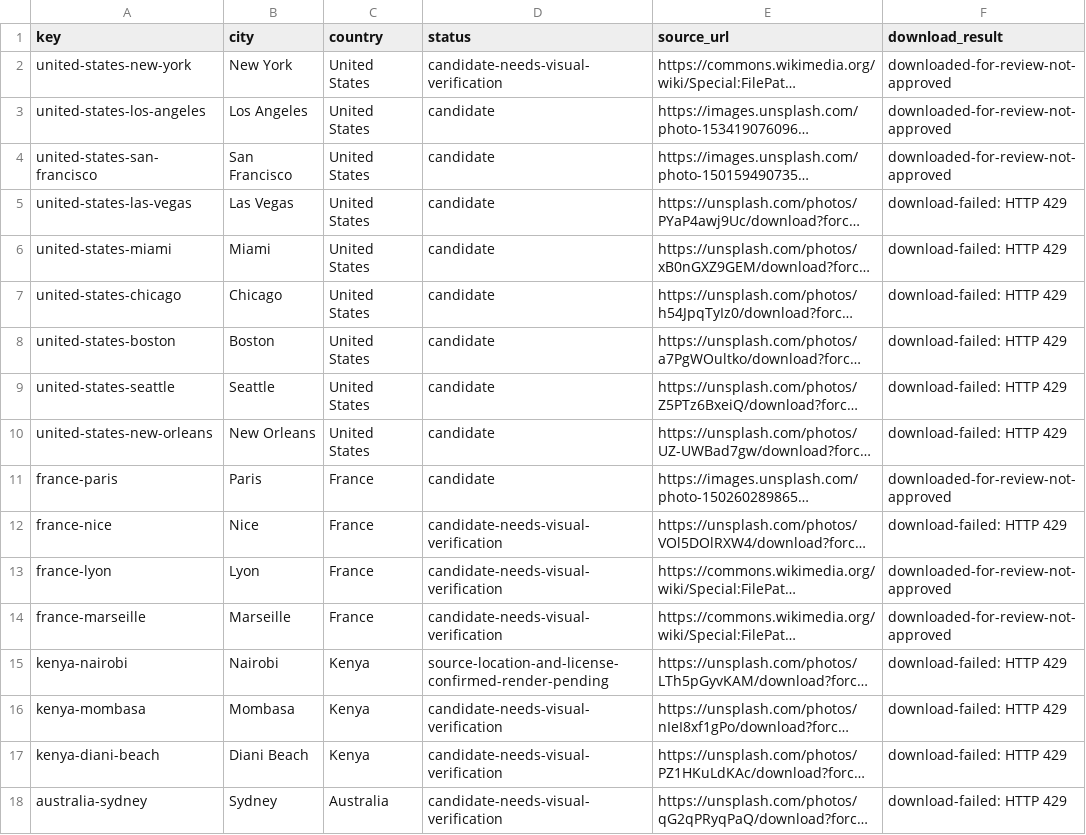
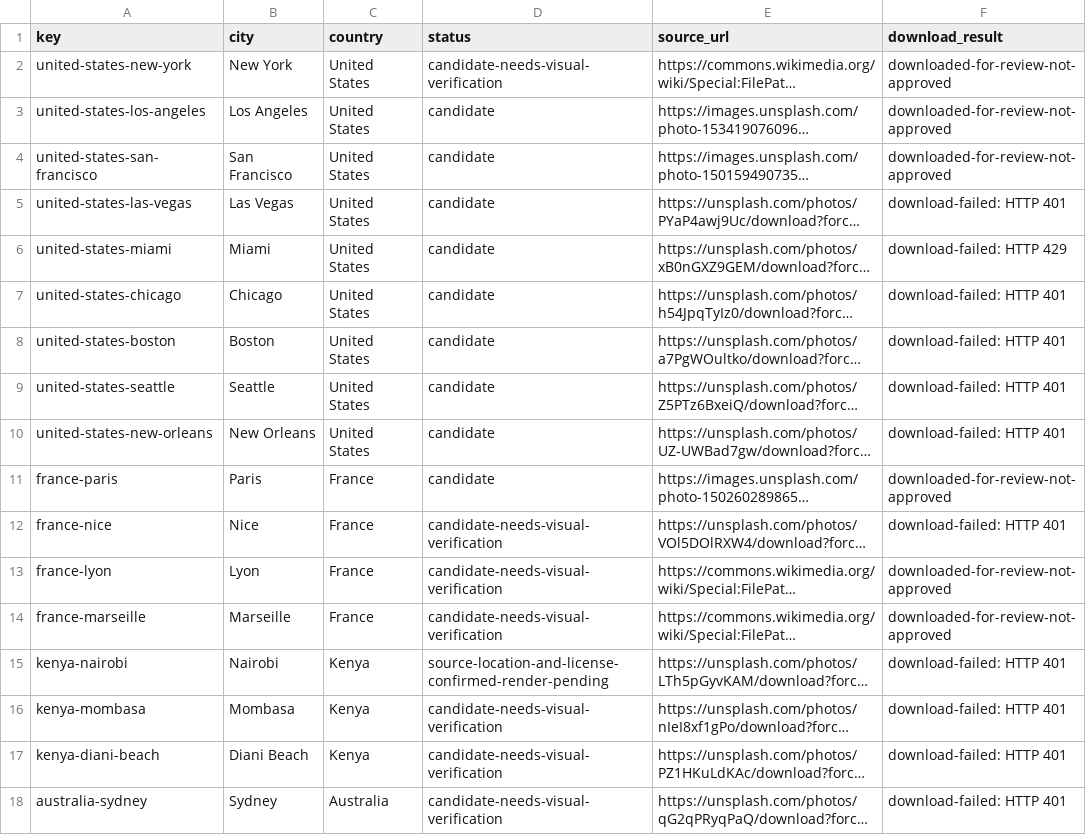
Before and after one commit to Muttanbal/tiptoe-the-world, a CSV file: photo-review/review.csv, drawn as a sheet; only a part is shown; long unchanged cells end in …; the diff covers the shown part only; the diff names each change by its address in the sheet, - before the commit and + after, or states it on an @@ line.

```diff
--- a/photo-review/review.csv
+++ b/photo-review/review.csv
-F5 (download_result): download-failed: HTTP 429
+F5 (download_result): download-failed: HTTP 401
-F7:F10 (download_result): download-failed: HTTP 429
+F7:F10 (download_result): download-failed: HTTP 401
-F12 (download_result): download-failed: HTTP 429
+F12 (download_result): download-failed: HTTP 401
-F15:F18 (download_result): download-failed: HTTP 429
+F15:F18 (download_result): download-failed: HTTP 401
```
Also changed, not shown: 36 edited cells elsewhere in this file, 5 other files.
